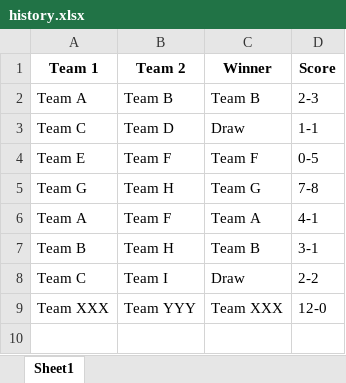
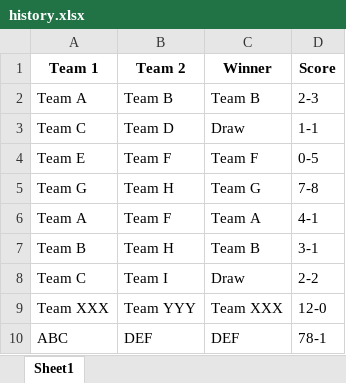
Before and after one commit to NipunSGeeTH/mora9s-hockey-tournament, an Excel workbook: history.xlsx, sheet Sheet1, drawn as a sheet; values as stored, in another font and other column widths than the file's, no borders; the diff names each change by its address in the sheet, - before the commit and + after, or states it on an @@ line.

Commit message:
dd

```diff
--- a/history.xlsx (sheet Sheet1)
+++ b/history.xlsx (sheet Sheet1)
+row 10: ABC | DEF | DEF | 78-1
```
